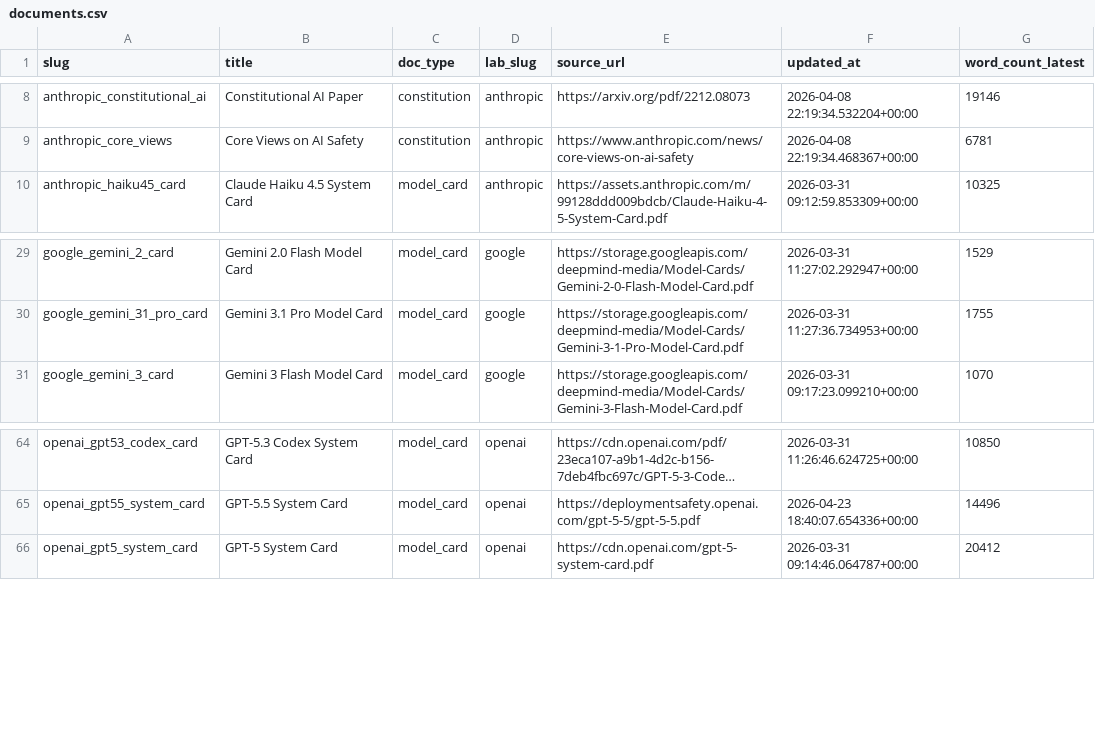
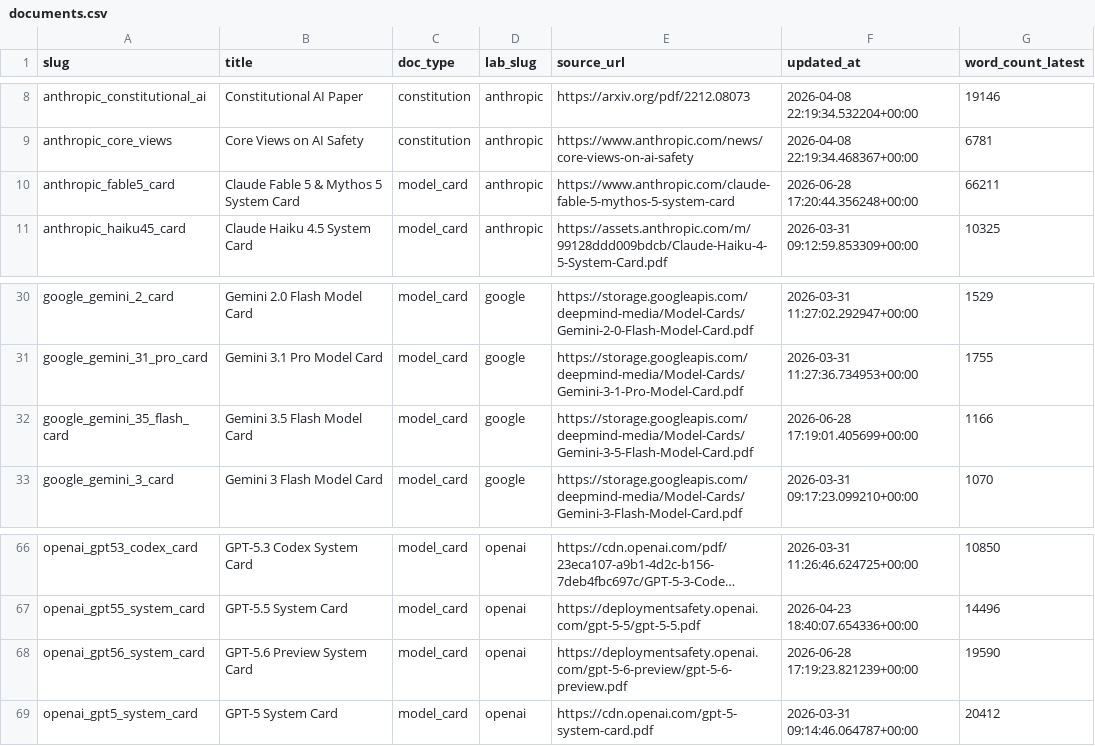
Before and after one commit to owizdom/ai-research-model-cards, a CSV file: data/dataset/documents.csv, drawn as a sheet; only a part is shown, gaps mark what is left out; long unchanged cells end in …; the diff names each change by its address in the sheet, - before the commit and + after, or states it on an @@ line.

```diff
--- a/data/dataset/documents.csv
+++ b/data/dataset/documents.csv
+row 10: anthropic_fable5_card | Claude Fable 5 & Mythos 5 System Card | model_card | anthropic | https://www.anthropic.com/claude-fable-5-mythos-5-system-card | 2026-06-28 17:20:44.356248+00:00 | 66211
+row 32: google_gemini_35_flash_card | Gemini 3.5 Flash Model Card | model_card | google | https://storage.googleapis.com/deepmind-media/Model-Cards/Gemini-3-5-Flash-Model-Card.pdf | 2026-06-28 17:19:01.405699+00:00 | 1166
+row 68: openai_gpt56_system_card | GPT-5.6 Preview System Card | model_card | openai | https://deploymentsafety.openai.com/gpt-5-6-preview/gpt-5-6-preview.pdf | 2026-06-28 17:19:23.821239+00:00 | 19590
```
Also changed, not shown: data/dataset/benchmarks.csv, data/dataset/models.csv, 9 other files.
